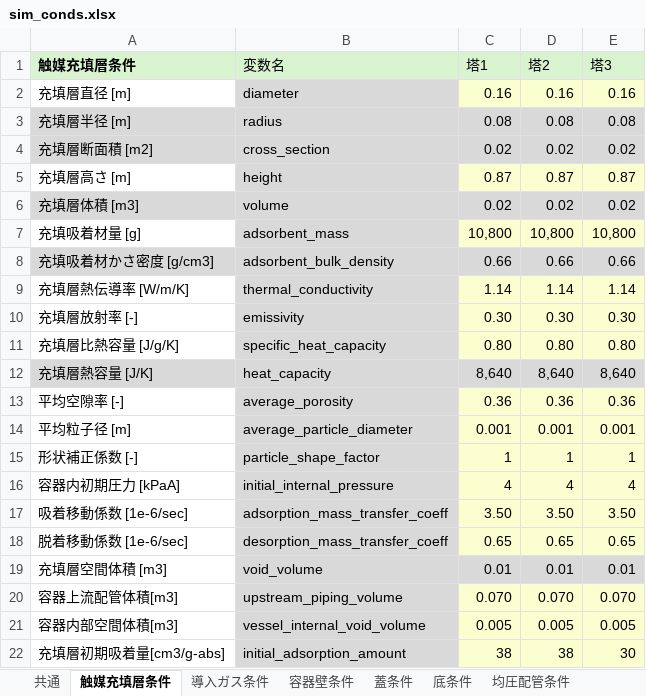
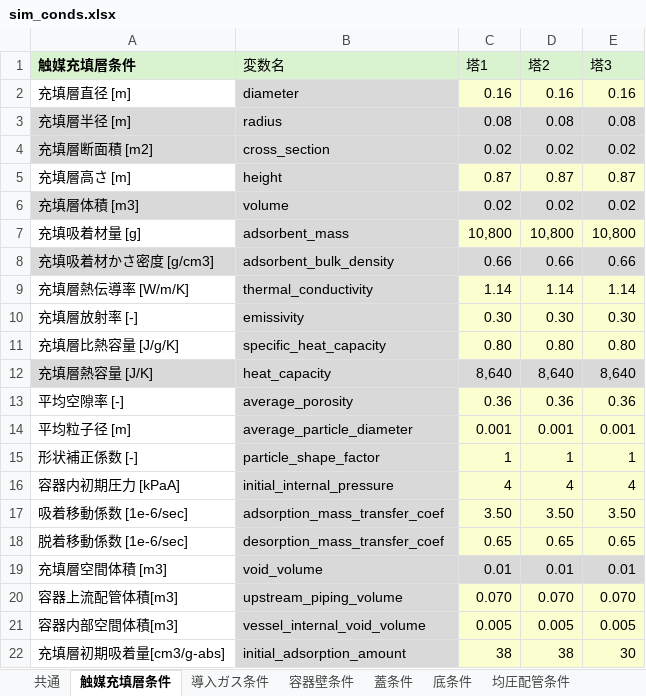
Before and after one commit to zenmainosamurai/PSA, an Excel workbook: conditions/5_08_mod_logging2/sim_conds.xlsx, sheet 触媒充填層条件, drawn as a sheet; values as stored, in another font and other column widths than the file's, no borders; the diff names each change by its address in the sheet, - before the commit and + after, or states it on an @@ line.

```diff
--- a/conditions/5_08_mod_logging2/sim_conds.xlsx (sheet 触媒充填層条件)
+++ b/conditions/5_08_mod_logging2/sim_conds.xlsx (sheet 触媒充填層条件)
-B17 (変数名): adsorption_mass_transfer_coeff
+B17 (変数名): adsorption_mass_transfer_coef
-B18 (変数名): desorption_mass_transfer_coeff
+B18 (変数名): desorption_mass_transfer_coef
```
Also changed, not shown: 1 other file.
